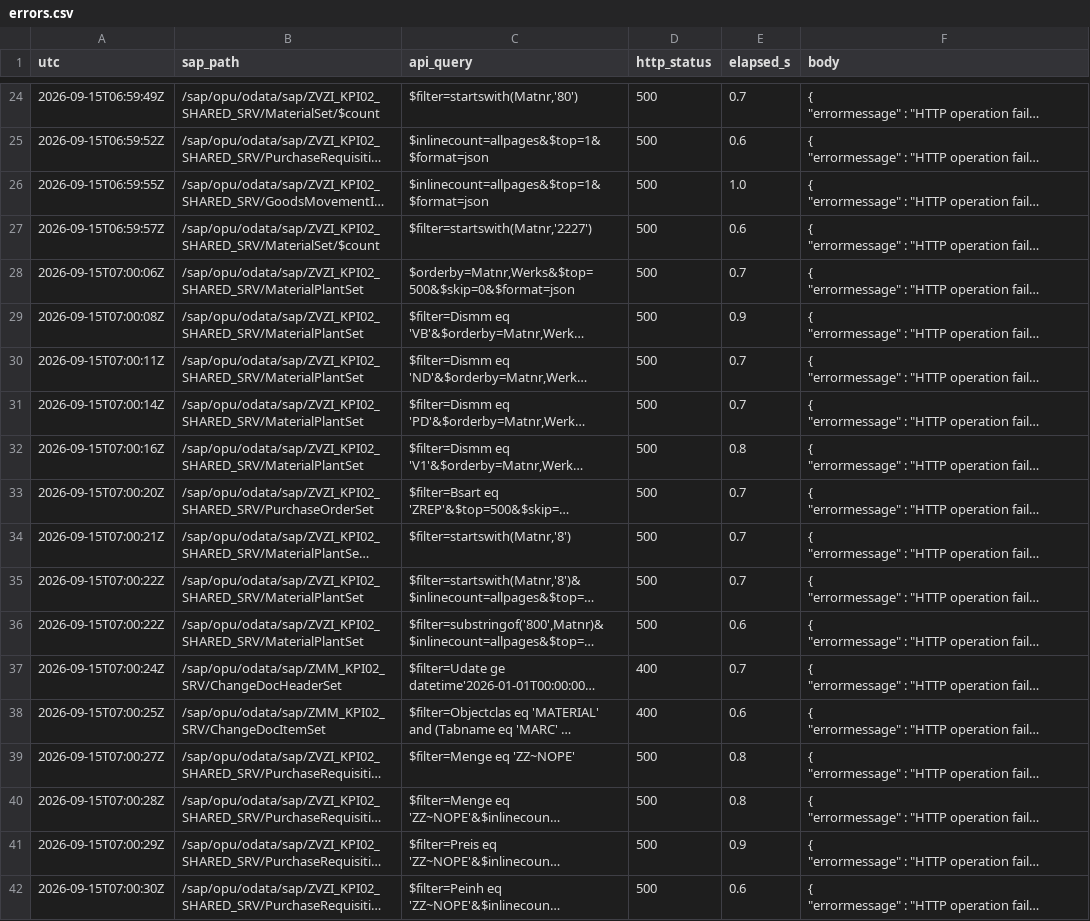
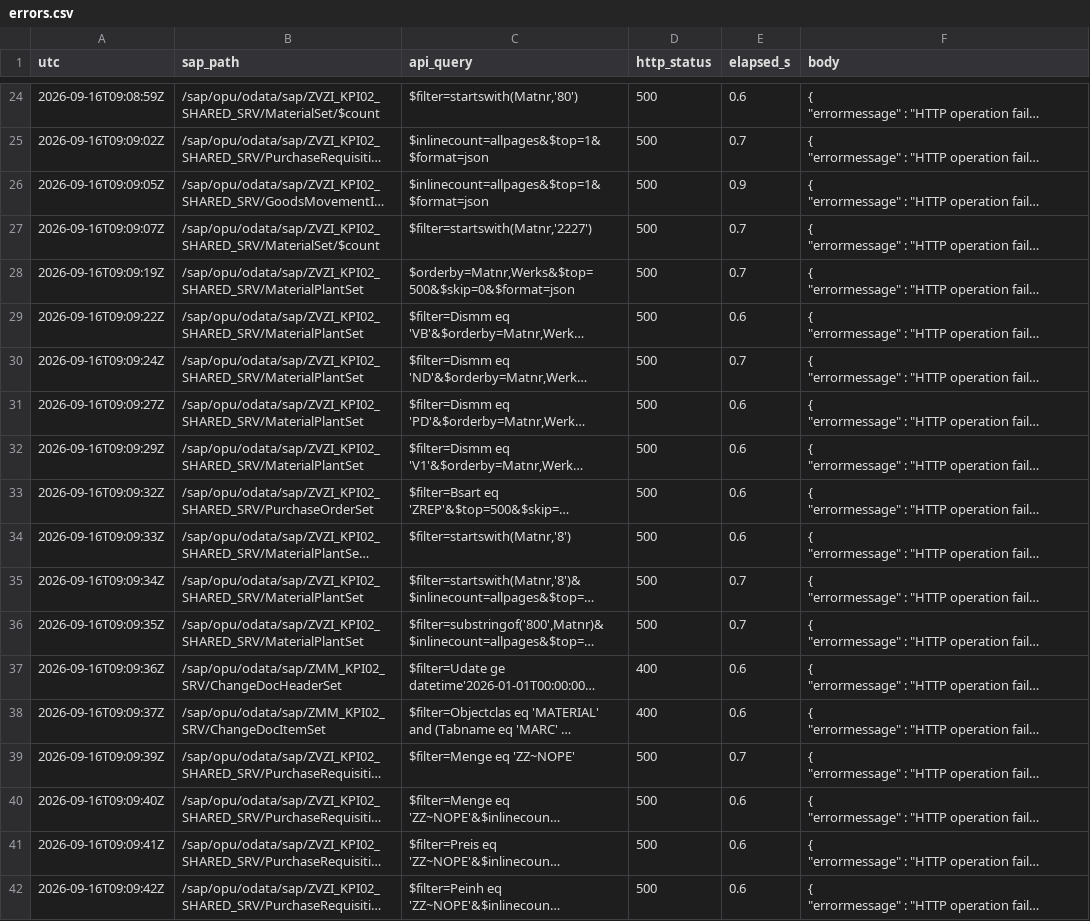
Before and after one commit to nishantk1710/Init-7-8-13-Backend, a CSV file: data-generator/discovery/errors.csv, drawn as a sheet; only a part is shown, gaps mark what is left out; long unchanged cells end in …; the diff covers the shown part only; the diff names each change by its address in the sheet, - before the commit and + after, or states it on an @@ line.

```diff
--- a/data-generator/discovery/errors.csv
+++ b/data-generator/discovery/errors.csv
-A24 (utc): 2026-09-15T06:59:49Z
+A24 (utc): 2026-09-16T09:08:59Z
-E24 (elapsed_s): 0.7
+E24 (elapsed_s): 0.6
-A25 (utc): 2026-09-15T06:59:52Z
+A25 (utc): 2026-09-16T09:09:02Z
-E25 (elapsed_s): 0.6
+E25 (elapsed_s): 0.7
-A26 (utc): 2026-09-15T06:59:55Z
+A26 (utc): 2026-09-16T09:09:05Z
-E26 (elapsed_s): 1.0
+E26 (elapsed_s): 0.9
-A27 (utc): 2026-09-15T06:59:57Z
+A27 (utc): 2026-09-16T09:09:07Z
-E27 (elapsed_s): 0.6
+E27 (elapsed_s): 0.7
-A28 (utc): 2026-09-15T07:00:06Z
+A28 (utc): 2026-09-16T09:09:19Z
-A29 (utc): 2026-09-15T07:00:08Z
+A29 (utc): 2026-09-16T09:09:22Z
-E29 (elapsed_s): 0.9
+E29 (elapsed_s): 0.6
-A30 (utc): 2026-09-15T07:00:11Z
+A30 (utc): 2026-09-16T09:09:24Z
-A31 (utc): 2026-09-15T07:00:14Z
+A31 (utc): 2026-09-16T09:09:27Z
-E31 (elapsed_s): 0.7
+E31 (elapsed_s): 0.6
-A32 (utc): 2026-09-15T07:00:16Z
+A32 (utc): 2026-09-16T09:09:29Z
-E32 (elapsed_s): 0.8
+E32 (elapsed_s): 0.6
-A33 (utc): 2026-09-15T07:00:20Z
+A33 (utc): 2026-09-16T09:09:32Z
-E33:E34 (elapsed_s): 0.7
+E33:E34 (elapsed_s): 0.6
-A34 (utc): 2026-09-15T07:00:21Z
+A34 (utc): 2026-09-16T09:09:33Z
-A35 (utc): 2026-09-15T07:00:22Z
+A35 (utc): 2026-09-16T09:09:34Z
-A36 (utc): 2026-09-15T07:00:22Z
+A36 (utc): 2026-09-16T09:09:35Z
-E36 (elapsed_s): 0.6
+E36 (elapsed_s): 0.7
-A37 (utc): 2026-09-15T07:00:24Z
+A37 (utc): 2026-09-16T09:09:36Z
-E37 (elapsed_s): 0.7
+E37 (elapsed_s): 0.6
-A38 (utc): 2026-09-15T07:00:25Z
+A38 (utc): 2026-09-16T09:09:37Z
-A39 (utc): 2026-09-15T07:00:27Z
+A39 (utc): 2026-09-16T09:09:39Z
-E39 (elapsed_s): 0.8
+E39 (elapsed_s): 0.7
-A40 (utc): 2026-09-15T07:00:28Z
+A40 (utc): 2026-09-16T09:09:40Z
-E40 (elapsed_s): 0.8
+E40 (elapsed_s): 0.6
-A41 (utc): 2026-09-15T07:00:29Z
+A41 (utc): 2026-09-16T09:09:41Z
-E41 (elapsed_s): 0.9
+E41 (elapsed_s): 0.6
-A42 (utc): 2026-09-15T07:00:30Z
+A42 (utc): 2026-09-16T09:09:42Z
```
Also changed, not shown: 151 edited cells elsewhere in this file, data-generator/discovery/calls.csv, data-generator/discovery/counts.csv, 10 other files.
